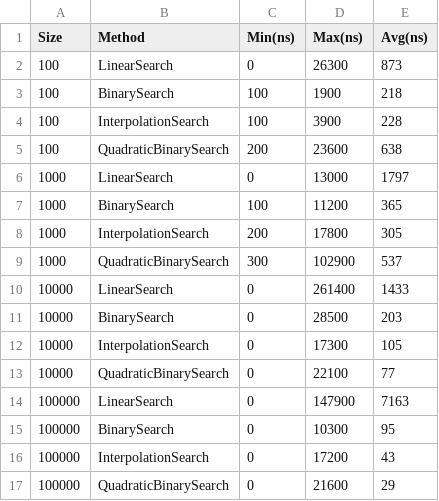
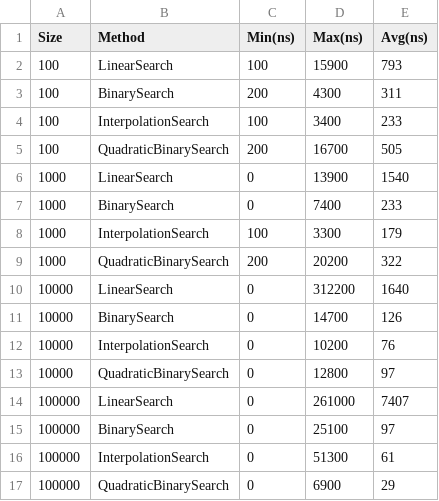
Before and after one commit to LiyuWu1976/programieraufgabe3, a CSV file: benchmark.csv, drawn as a sheet.

Commit message:
modify searchAlgorithms.java

```diff
--- a/benchmark.csv
+++ b/benchmark.csv
@@ -1,17 +1,17 @@
 Size,Method,Min(ns),Max(ns),Avg(ns)
-100,LinearSearch,0,26300,873
-100,BinarySearch,100,1900,218
-100,InterpolationSearch,100,3900,228
-100,QuadraticBinarySearch,200,23600,638
-1000,LinearSearch,0,13000,1797
-1000,BinarySearch,100,11200,365
-1000,InterpolationSearch,200,17800,305
-1000,QuadraticBinarySearch,300,102900,537
-10000,LinearSearch,0,261400,1433
-10000,BinarySearch,0,28500,203
-10000,InterpolationSearch,0,17300,105
-10000,QuadraticBinarySearch,0,22100,77
-100000,LinearSearch,0,147900,7163
-100000,BinarySearch,0,10300,95
-100000,InterpolationSearch,0,17200,43
-100000,QuadraticBinarySearch,0,21600,29
+100,LinearSearch,100,15900,793
+100,BinarySearch,200,4300,311
+100,InterpolationSearch,100,3400,233
+100,QuadraticBinarySearch,200,16700,505
+1000,LinearSearch,0,13900,1540
+1000,BinarySearch,0,7400,233
+1000,InterpolationSearch,100,3300,179
+1000,QuadraticBinarySearch,200,20200,322
+10000,LinearSearch,0,312200,1640
+10000,BinarySearch,0,14700,126
+10000,InterpolationSearch,0,10200,76
+10000,QuadraticBinarySearch,0,12800,97
+100000,LinearSearch,0,261000,7407
+100000,BinarySearch,0,25100,97
+100000,InterpolationSearch,0,51300,61
+100000,QuadraticBinarySearch,0,6900,29
```
Also changed, not shown: 1 other file.
